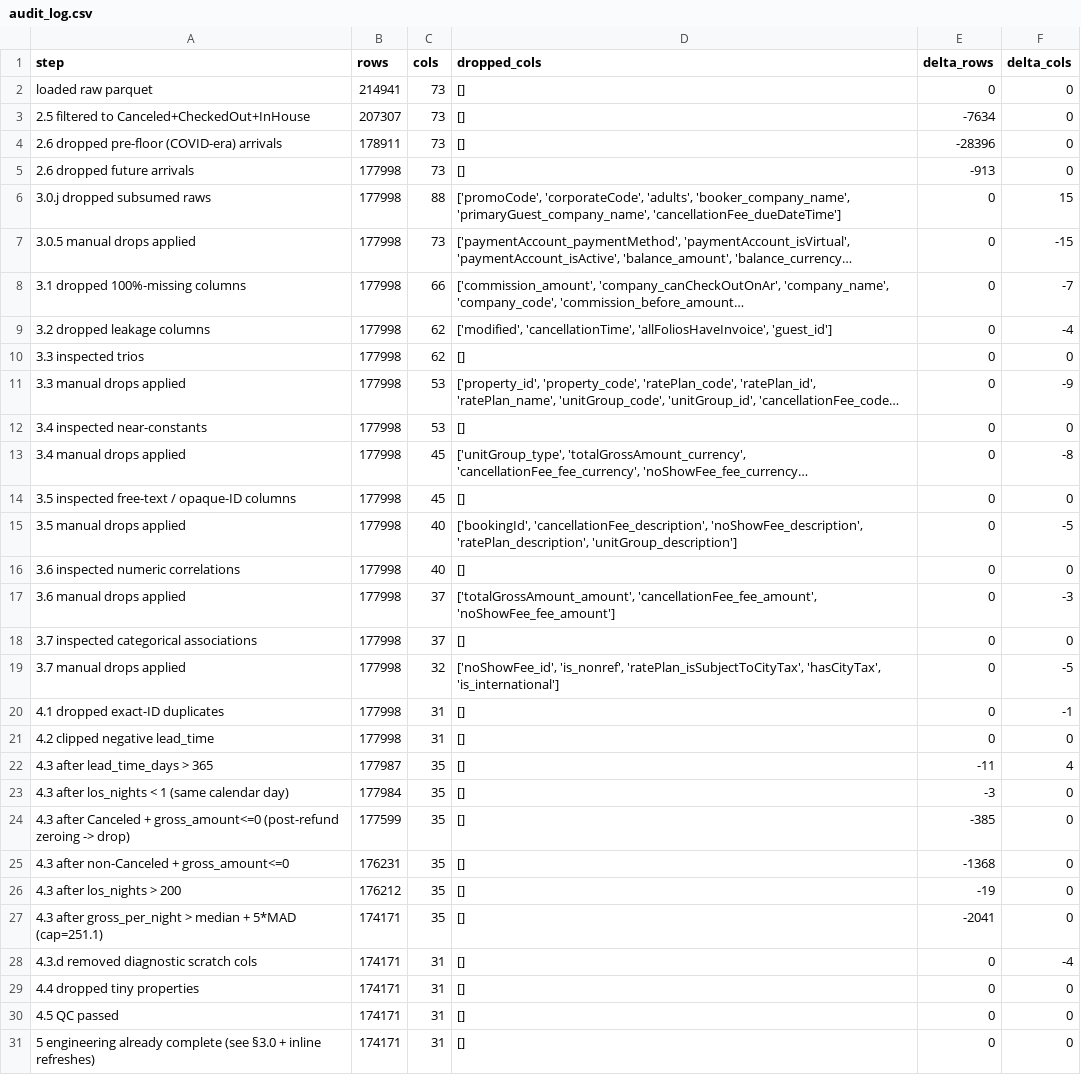
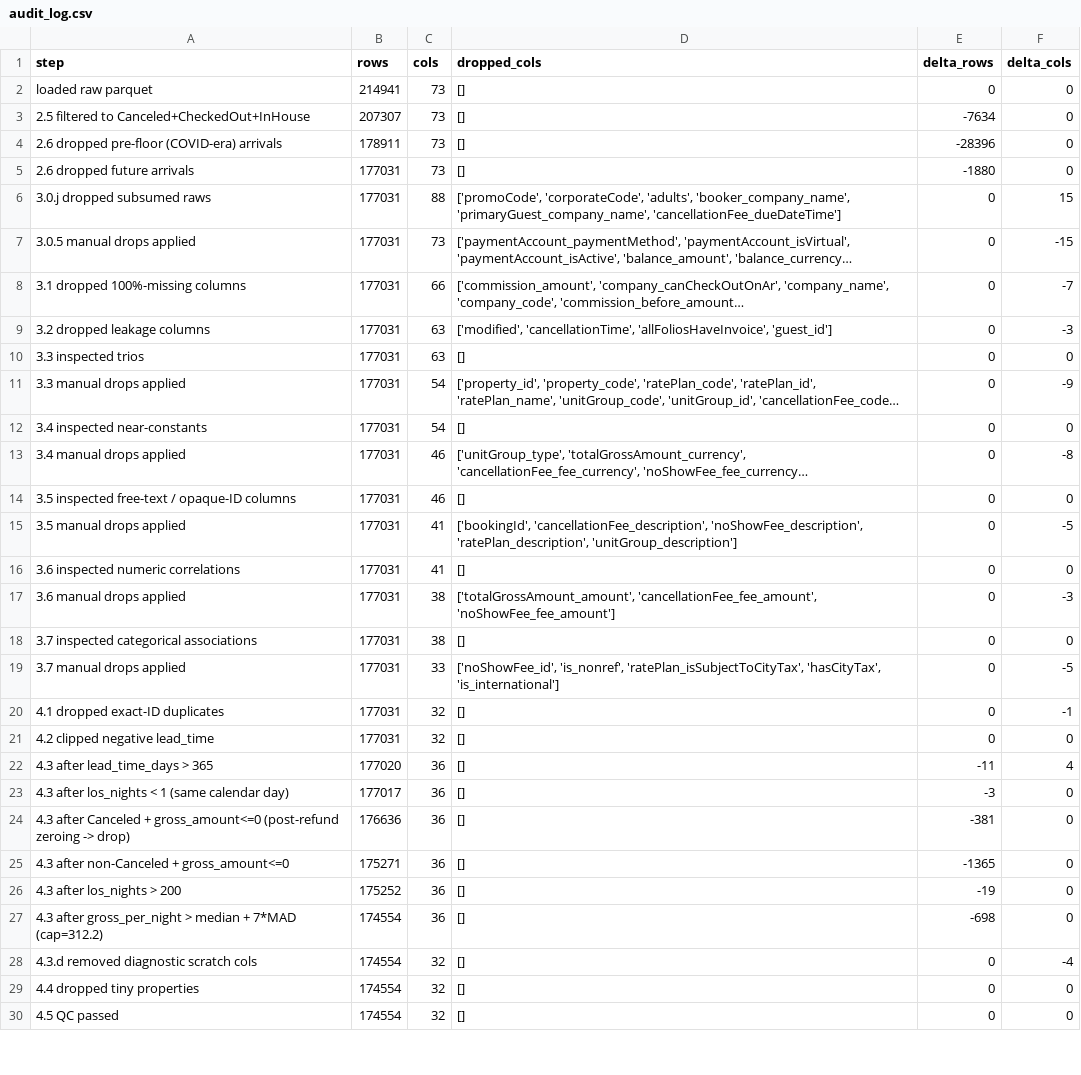
Before and after one commit to StayeryHQ/overbookinganalyses, a CSV file: reports/tables/00_audit/audit_log.csv, drawn as a sheet; only a part is shown; long unchanged cells end in …; removed rows and columns are numbered as before the commit, all else as after; the diff covers the shown part only; the diff names each change by its address in the sheet, - before the commit and + after, or states it on an @@ line.

```diff
--- a/reports/tables/00_audit/audit_log.csv
+++ b/reports/tables/00_audit/audit_log.csv
-B5:B21 (rows): 177998
+B5:B21 (rows): 177031
-E5 (delta_rows): -913
+E5 (delta_rows): -1880
-C9:C10 (cols): 62
+C9:C10 (cols): 63
-F9 (delta_cols): -4
+F9 (delta_cols): -3
-C11:C12 (cols): 53
+C11:C12 (cols): 54
-C13:C14 (cols): 45
+C13:C14 (cols): 46
-C15:C16 (cols): 40
+C15:C16 (cols): 41
-C17:C18 (cols): 37
+C17:C18 (cols): 38
-C19 (cols): 32
+C19 (cols): 33
-C20:C21 (cols): 31
+C20:C21 (cols): 32
-B22 (rows): 177987
+B22 (rows): 177020
-C22:C26 (cols): 35
+C22:C26 (cols): 36
-B23 (rows): 177984
+B23 (rows): 177017
-B24 (rows): 177599
+B24 (rows): 176636
-E24 (delta_rows): -385
+E24 (delta_rows): -381
-B25 (rows): 176231
+B25 (rows): 175271
-E25 (delta_rows): -1368
+E25 (delta_rows): -1365
-B26 (rows): 176212
+B26 (rows): 175252
-row 27: 4.3 after gross_per_night > median + 5*MAD (cap=251.1) | 174171 | 35 | [] | -2041 | 0
+row 27: 4.3 after gross_per_night > median + 7*MAD (cap=312.2) | 174554 | 36 | [] | -698 | 0
-B28:B30 (rows): 174171
+B28:B30 (rows): 174554
-C28:C30 (cols): 31
+C28:C30 (cols): 32
-row 31: 5 engineering already complete (see §3.0 + inline refreshes) | 174171 | 31 | [] | 0 | 0
```
Also changed, not shown: 1 added row and 2 edited cells elsewhere in this file, reports/tables/00_audit/data_dictionary.csv, reports/tables/00_audit/high_corr_pairs.csv, 3 other files.
